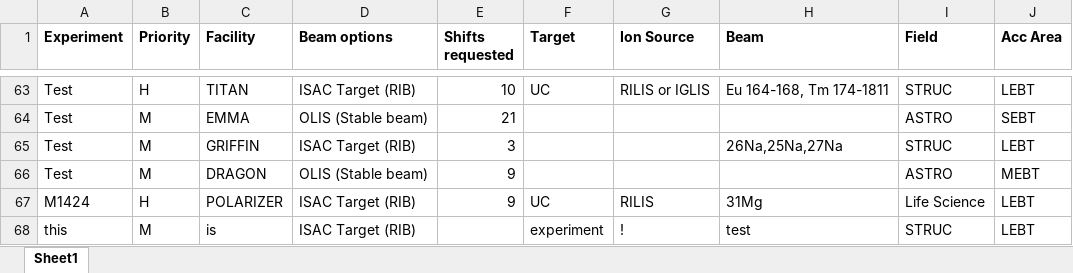
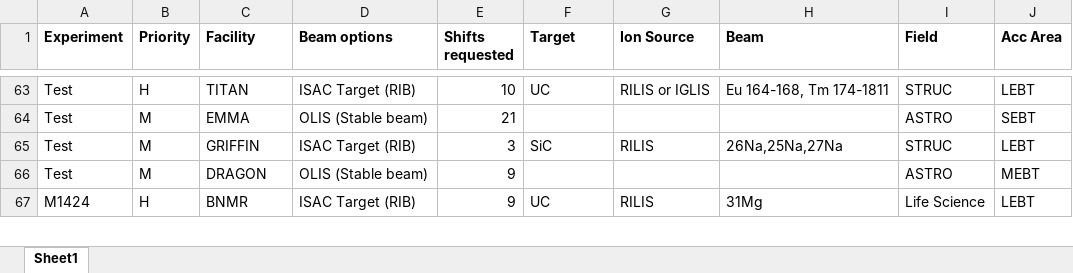
Before and after one commit to kdabu00/Scheduler, an Excel workbook: Requests/Schedule 138 Beam Requests.xlsx, sheet Sheet1, drawn as a sheet; only a part is shown, gaps mark what is left out; values as stored, in another font and other column widths than the file's, no borders; charts and pictures not drawn; removed rows and columns are numbered as before the commit, all else as after; the diff covers the shown part only; the diff names each change by its address in the sheet, - before the commit and + after, or states it on an @@ line.

Commit message:
test_scheduling.py WIP for schedule generation

```diff
--- a/Requests/Schedule 138 Beam Requests.xlsx (sheet Sheet1)
+++ b/Requests/Schedule 138 Beam Requests.xlsx (sheet Sheet1)
-F65 (Target): (empty)
+F65 (Target): SiC
-G65 (Ion Source): (empty)
+G65 (Ion Source): RILIS
-C67 (Facility): POLARIZER
+C67 (Facility): BNMR
-row 68: this | M | is | ISAC Target (RIB) |  | experiment | ! | test | STRUC | LEBT
```
Also changed, not shown: 1 added row, 3 removed rows and 16 edited cells elsewhere in this sheet, charts or pictures, 6 other files.
